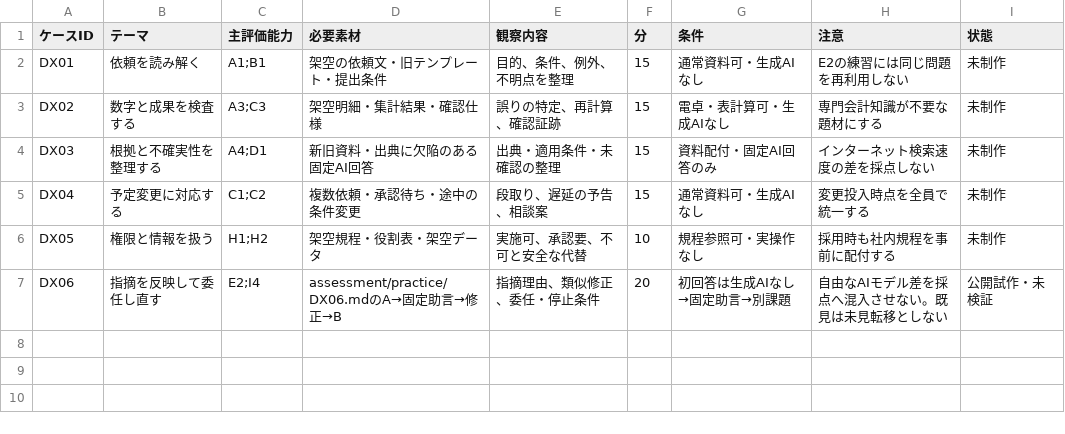
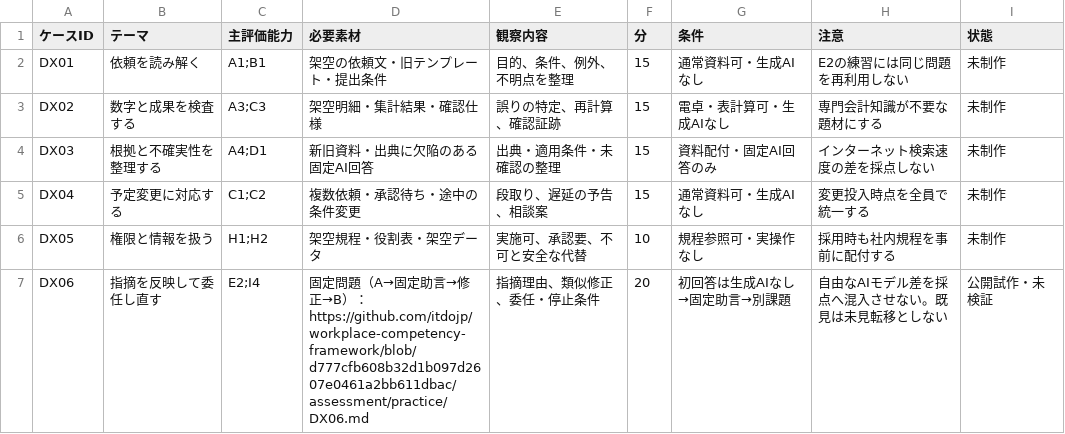
Before and after one commit to itdojp/workplace-competency-framework, a CSV file: assessment/design/integrated-cases.csv, drawn as a sheet.

Commit message:
docs: link public assessment ledgers to pinned materials and navigation index

```diff
--- a/assessment/design/integrated-cases.csv
+++ b/assessment/design/integrated-cases.csv
@@ -6,2 +6,2 @@ DX04,予定変更に対応する,C1;C2,複数依頼・承認待ち・途中の
 DX05,権限と情報を扱う,H1;H2,架空規程・役割表・架空データ,実施可、承認要、不可と安全な代替,10,規程参照可・実操作なし,採用時も社内規程を事前に配付する,未制作
-DX06,指摘を反映して委任し直す,E2;I4,assessment/practice/DX06.mdのA→固定助言→修正→B,指摘理由、類似修正、委任・停止条件,20,初回答は生成AIなし→固定助言→別課題,自由なAIモデル差を採点へ混入させない。既見は未見転移としない,公開試作・未検証
+DX06,指摘を反映して委任し直す,E2;I4,固定問題（A→固定助言→修正→B）： https://github.com/itdojp/workplace-competency-framework/blob/d777cfb608b32d1b097d2607e0461a2bb611dbac/assessment/practice/DX06.md,指摘理由、類似修正、委任・停止条件,20,初回答は生成AIなし→固定助言→別課題,自由なAIモデル差を採点へ混入させない。既見は未見転移としない,公開試作・未検証
```
Also changed, not shown: assessment/design/diagnostics.csv, learning/work-designs.csv, 2 other files.
